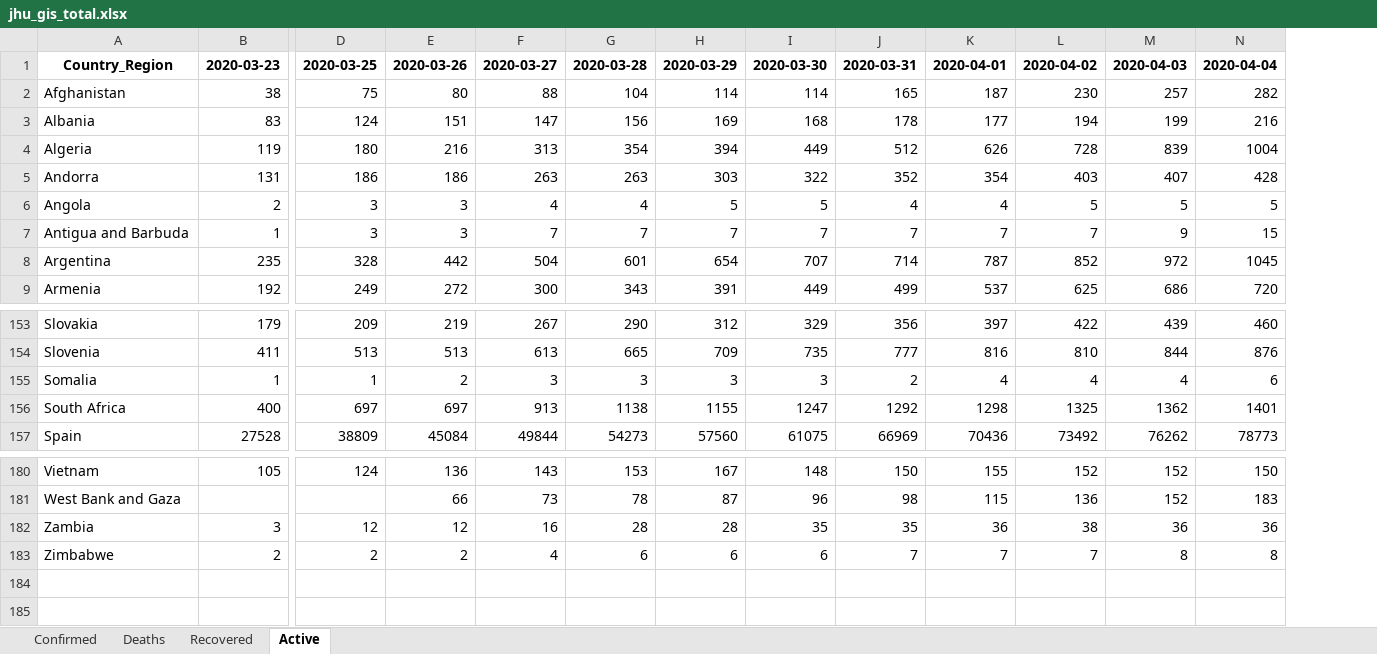
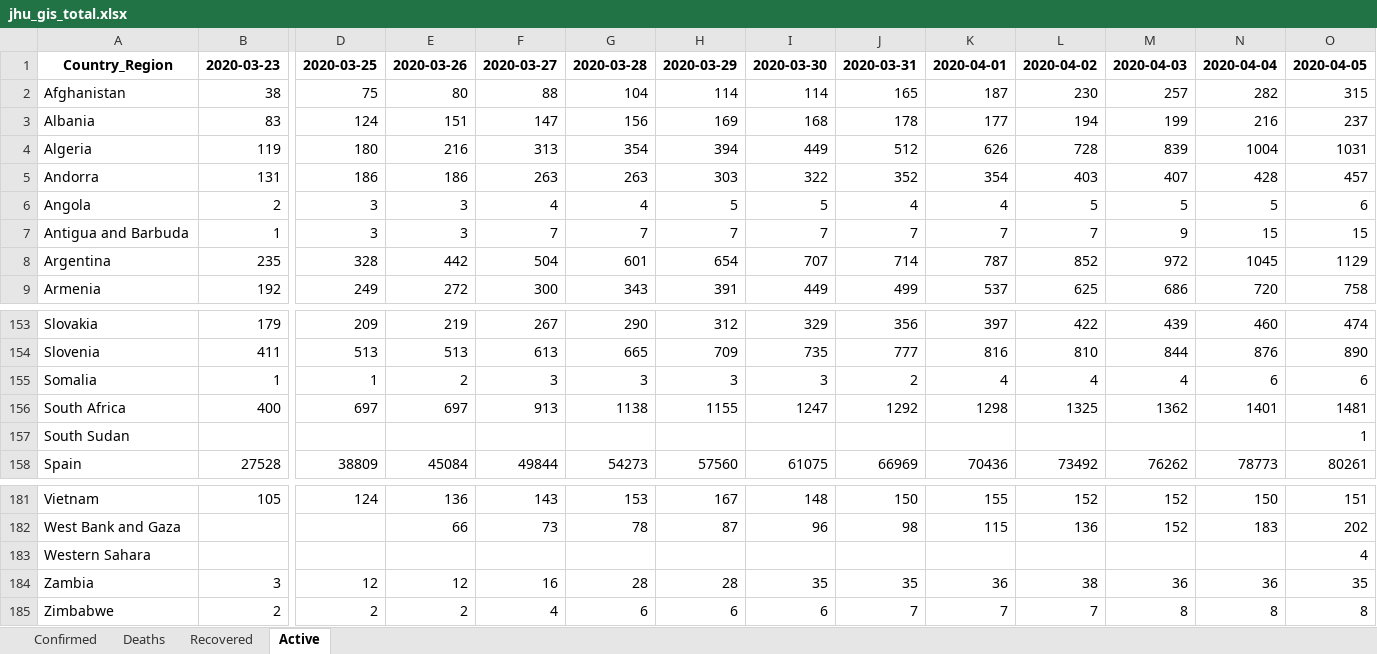
Before and after one commit to maisammusthafa/covid-19, an Excel workbook: jhu_gis/data/jhu_gis_total.xlsx, sheet Active, drawn as a sheet; only a part is shown, gaps mark what is left out; values as stored, in another font and other column widths than the file's, no borders; rows hold the shown columns only; the diff names each change by its address in the sheet, - before the commit and + after, or states it on an @@ line.

```diff
--- a/jhu_gis/data/jhu_gis_total.xlsx (sheet Active)
+++ b/jhu_gis/data/jhu_gis_total.xlsx (sheet Active)
+column O, rows 1-9: 2020-04-05 | 315 | 237 | 1031 | 457 | 6 | 15 | 1129 | 758; rows 153-156: 474 | 890 | 6 | 1481; row 158: 80261; rows 181-182: 151 | 202; rows 184-185: 35 | 8
+row 157: South Sudan |  |  |  |  |  |  |  |  |  |  |  |  | 1
+row 183: Western Sahara |  |  |  |  |  |  |  |  |  |  |  |  | 4
```
Also changed, not shown: sheet Deaths, sheet Recovered, sheet Confirmed, ecdc_csv/data/ecdc_csv_diff.xlsx, ecdc_csv/data/ecdc_csv_total.xlsx, 5 other files.
